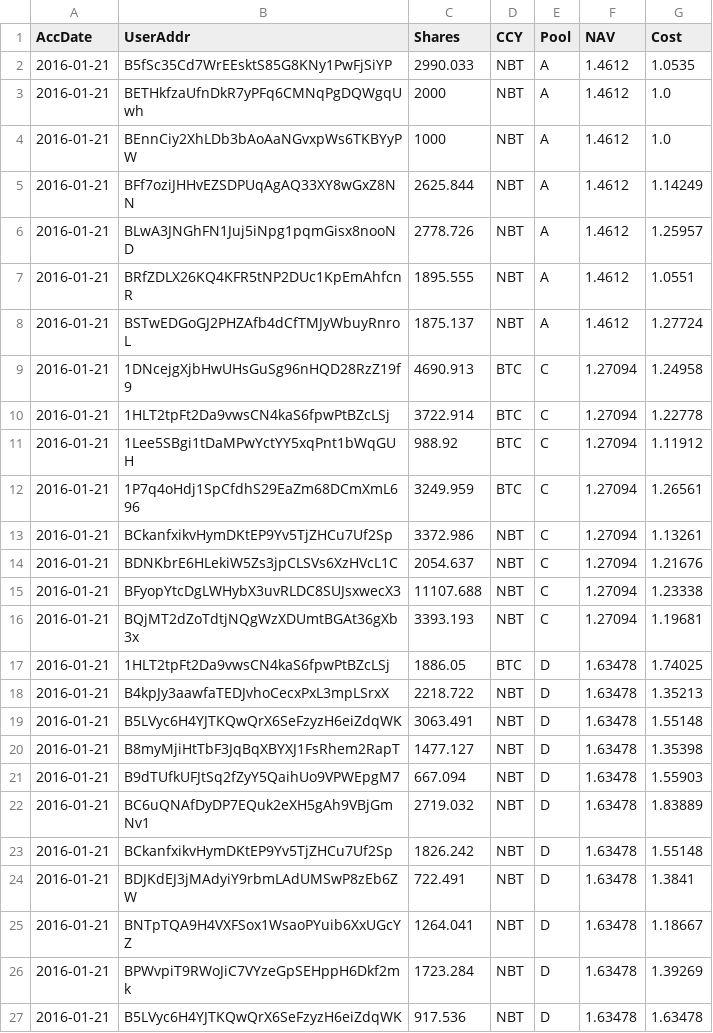
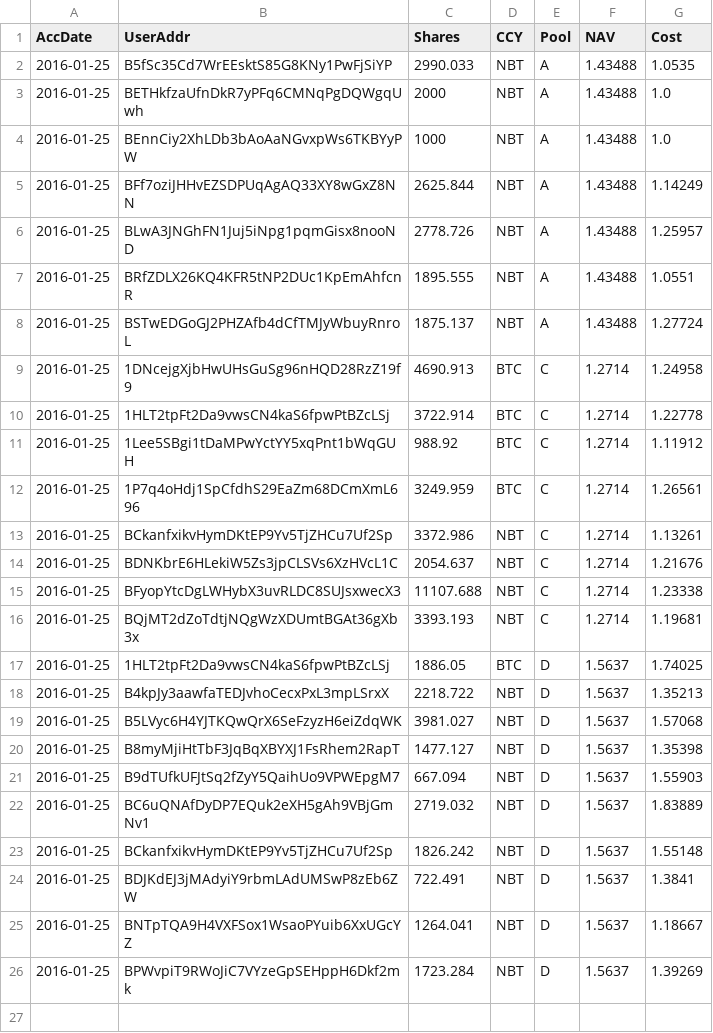
Before and after one commit to henrynu/NuLagoon, a CSV file: Reports/UserPosition.csv, drawn as a sheet.

```diff
--- a/Reports/UserPosition.csv
+++ b/Reports/UserPosition.csv
@@ -1,27 +1,26 @@
 AccDate,UserAddr,Shares,CCY,Pool,NAV,Cost
-2016-01-21,B5fSc35Cd7WrEEsktS85G8KNy1PwFjSiYP,2990.033,NBT,A,1.4612,1.0535
-2016-01-21,BETHkfzaUfnDkR7yPFq6CMNqPgDQWgqUwh,2000,NBT,A,1.4612,1.0
-2016-01-21,BEnnCiy2XhLDb3bAoAaNGvxpWs6TKBYyPW,1000,NBT,A,1.4612,1.0
-2016-01-21,BFf7oziJHHvEZSDPUqAgAQ33XY8wGxZ8NN,2625.844,NBT,A,1.4612,1.14249
-2016-01-21,BLwA3JNGhFN1Juj5iNpg1pqmGisx8nooND,2778.726,NBT,A,1.4612,1.25957
-2016-01-21,BRfZDLX26KQ4KFR5tNP2DUc1KpEmAhfcnR,1895.555,NBT,A,1.4612,1.0551
-2016-01-21,BSTwEDGoGJ2PHZAfb4dCfTMJyWbuyRnroL,1875.137,NBT,A,1.4612,1.27724
-2016-01-21,1DNcejgXjbHwUHsGuSg96nHQD28RzZ19f9,4690.913,BTC,C,1.27094,1.24958
-2016-01-21,1HLT2tpFt2Da9vwsCN4kaS6fpwPtBZcLSj,3722.914,BTC,C,1.27094,1.22778
-2016-01-21,1Lee5SBgi1tDaMPwYctYY5xqPnt1bWqGUH,988.92,BTC,C,1.27094,1.11912
-2016-01-21,1P7q4oHdj1SpCfdhS29EaZm68DCmXmL696,3249.959,BTC,C,1.27094,1.26561
-2016-01-21,BCkanfxikvHymDKtEP9Yv5TjZHCu7Uf2Sp,3372.986,NBT,C,1.27094,1.13261
-2016-01-21,BDNKbrE6HLekiW5Zs3jpCLSVs6XzHVcL1C,2054.637,NBT,C,1.27094,1.21676
-2016-01-21,BFyopYtcDgLWHybX3uvRLDC8SUJsxwecX3,11107.688,NBT,C,1.27094,1.23338
-2016-01-21,BQjMT2dZoTdtjNQgWzXDUmtBGAt36gXb3x,3393.193,NBT,C,1.27094,1.19681
-2016-01-21,1HLT2tpFt2Da9vwsCN4kaS6fpwPtBZcLSj,1886.05,BTC,D,1.63478,1.74025
-2016-01-21,B4kpJy3aawfaTEDJvhoCecxPxL3mpLSrxX,2218.722,NBT,D,1.63478,1.35213
-2016-01-21,B5LVyc6H4YJTKQwQrX6SeFzyzH6eiZdqWK,3063.491,NBT,D,1.63478,1.55148
-2016-01-21,B8myMjiHtTbF3JqBqXBYXJ1FsRhem2RapT,1477.127,NBT,D,1.63478,1.35398
-2016-01-21,B9dTUfkUFJtSq2fZyY5QaihUo9VPWEpgM7,667.094,NBT,D,1.63478,1.55903
-2016-01-21,BC6uQNAfDyDP7EQuk2eXH5gAh9VBjGmNv1,2719.032,NBT,D,1.63478,1.83889
-2016-01-21,BCkanfxikvHymDKtEP9Yv5TjZHCu7Uf2Sp,1826.242,NBT,D,1.63478,1.55148
-2016-01-21,BDJKdEJ3jMAdyiY9rbmLAdUMSwP8zEb6ZW,722.491,NBT,D,1.63478,1.3841
-2016-01-21,BNTpTQA9H4VXFSox1WsaoPYuib6XxUGcYZ,1264.041,NBT,D,1.63478,1.18667
-2016-01-21,BPWvpiT9RWoJiC7VYzeGpSEHppH6Dkf2mk,1723.284,NBT,D,1.63478,1.39269
-2016-01-21,B5LVyc6H4YJTKQwQrX6SeFzyzH6eiZdqWK,917.536,NBT,D,1.63478,1.63478
+2016-01-25,B5fSc35Cd7WrEEsktS85G8KNy1PwFjSiYP,2990.033,NBT,A,1.43488,1.0535
+2016-01-25,BETHkfzaUfnDkR7yPFq6CMNqPgDQWgqUwh,2000,NBT,A,1.43488,1.0
+2016-01-25,BEnnCiy2XhLDb3bAoAaNGvxpWs6TKBYyPW,1000,NBT,A,1.43488,1.0
+2016-01-25,BFf7oziJHHvEZSDPUqAgAQ33XY8wGxZ8NN,2625.844,NBT,A,1.43488,1.14249
+2016-01-25,BLwA3JNGhFN1Juj5iNpg1pqmGisx8nooND,2778.726,NBT,A,1.43488,1.25957
+2016-01-25,BRfZDLX26KQ4KFR5tNP2DUc1KpEmAhfcnR,1895.555,NBT,A,1.43488,1.0551
+2016-01-25,BSTwEDGoGJ2PHZAfb4dCfTMJyWbuyRnroL,1875.137,NBT,A,1.43488,1.27724
+2016-01-25,1DNcejgXjbHwUHsGuSg96nHQD28RzZ19f9,4690.913,BTC,C,1.2714,1.24958
+2016-01-25,1HLT2tpFt2Da9vwsCN4kaS6fpwPtBZcLSj,3722.914,BTC,C,1.2714,1.22778
+2016-01-25,1Lee5SBgi1tDaMPwYctYY5xqPnt1bWqGUH,988.92,BTC,C,1.2714,1.11912
+2016-01-25,1P7q4oHdj1SpCfdhS29EaZm68DCmXmL696,3249.959,BTC,C,1.2714,1.26561
+2016-01-25,BCkanfxikvHymDKtEP9Yv5TjZHCu7Uf2Sp,3372.986,NBT,C,1.2714,1.13261
+2016-01-25,BDNKbrE6HLekiW5Zs3jpCLSVs6XzHVcL1C,2054.637,NBT,C,1.2714,1.21676
+2016-01-25,BFyopYtcDgLWHybX3uvRLDC8SUJsxwecX3,11107.688,NBT,C,1.2714,1.23338
+2016-01-25,BQjMT2dZoTdtjNQgWzXDUmtBGAt36gXb3x,3393.193,NBT,C,1.2714,1.19681
+2016-01-25,1HLT2tpFt2Da9vwsCN4kaS6fpwPtBZcLSj,1886.05,BTC,D,1.5637,1.74025
+2016-01-25,B4kpJy3aawfaTEDJvhoCecxPxL3mpLSrxX,2218.722,NBT,D,1.5637,1.35213
+2016-01-25,B5LVyc6H4YJTKQwQrX6SeFzyzH6eiZdqWK,3981.027,NBT,D,1.5637,1.57068
+2016-01-25,B8myMjiHtTbF3JqBqXBYXJ1FsRhem2RapT,1477.127,NBT,D,1.5637,1.35398
+2016-01-25,B9dTUfkUFJtSq2fZyY5QaihUo9VPWEpgM7,667.094,NBT,D,1.5637,1.55903
+2016-01-25,BC6uQNAfDyDP7EQuk2eXH5gAh9VBjGmNv1,2719.032,NBT,D,1.5637,1.83889
+2016-01-25,BCkanfxikvHymDKtEP9Yv5TjZHCu7Uf2Sp,1826.242,NBT,D,1.5637,1.55148
+2016-01-25,BDJKdEJ3jMAdyiY9rbmLAdUMSwP8zEb6ZW,722.491,NBT,D,1.5637,1.3841
+2016-01-25,BNTpTQA9H4VXFSox1WsaoPYuib6XxUGcYZ,1264.041,NBT,D,1.5637,1.18667
+2016-01-25,BPWvpiT9RWoJiC7VYzeGpSEHppH6Dkf2mk,1723.284,NBT,D,1.5637,1.39269
```
Also changed, not shown: Reports/NetAssetValue.csv, 6 other files.
